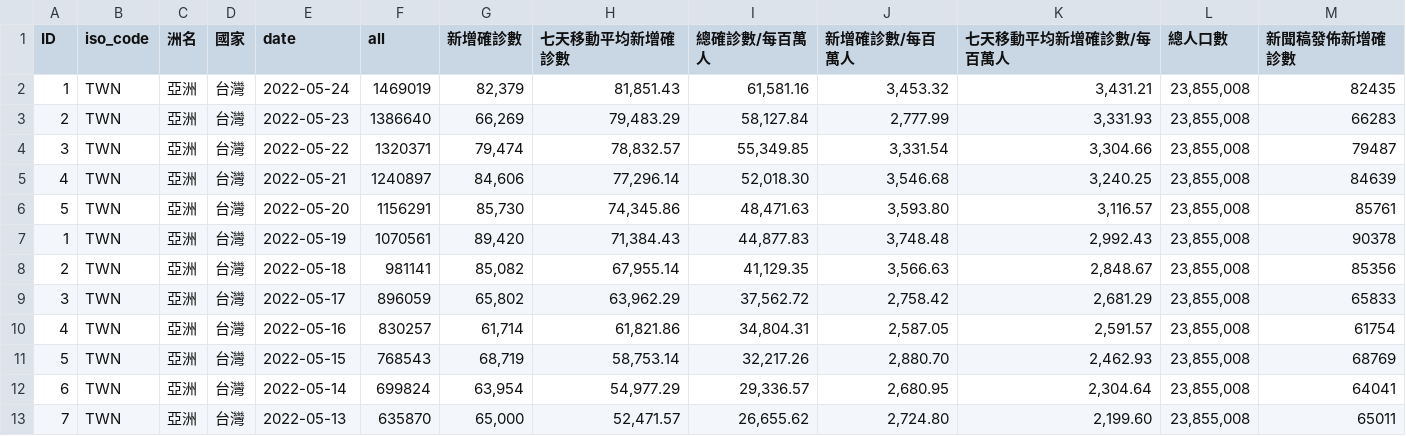
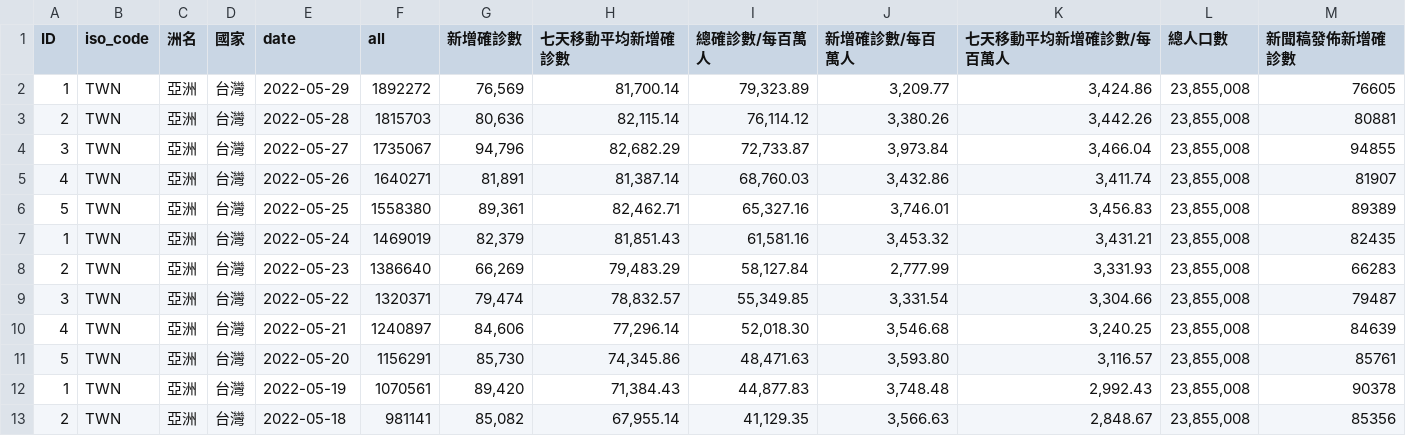
Before and after one commit to FatFang/FatFang.github.io, a CSV file: owl_world_taiwan_v1-3.csv, drawn as a sheet; only a part is shown; the shorter side is filled out with more unchanged rows; the diff names each change by its address in the sheet, - before the commit and + after, or states it on an @@ line.

Commit message:
add new date

```diff
--- a/owl_world_taiwan_v1-3.csv
+++ b/owl_world_taiwan_v1-3.csv
+row 2: 1 | TWN | 亞洲 | 台灣 | 2022-05-29 | 1892272 | 76,569 | 81,700.14 | 79,323.89 | 3,209.77 | 3,424.86 | 23,855,008 | 76605
+row 3: 2 | TWN | 亞洲 | 台灣 | 2022-05-28 | 1815703 | 80,636 | 82,115.14 | 76,114.12 | 3,380.26 | 3,442.26 | 23,855,008 | 80881
+row 4: 3 | TWN | 亞洲 | 台灣 | 2022-05-27 | 1735067 | 94,796 | 82,682.29 | 72,733.87 | 3,973.84 | 3,466.04 | 23,855,008 | 94855
+row 5: 4 | TWN | 亞洲 | 台灣 | 2022-05-26 | 1640271 | 81,891 | 81,387.14 | 68,760.03 | 3,432.86 | 3,411.74 | 23,855,008 | 81907
+row 6: 5 | TWN | 亞洲 | 台灣 | 2022-05-25 | 1558380 | 89,361 | 82,462.71 | 65,327.16 | 3,746.01 | 3,456.83 | 23,855,008 | 89389
```
